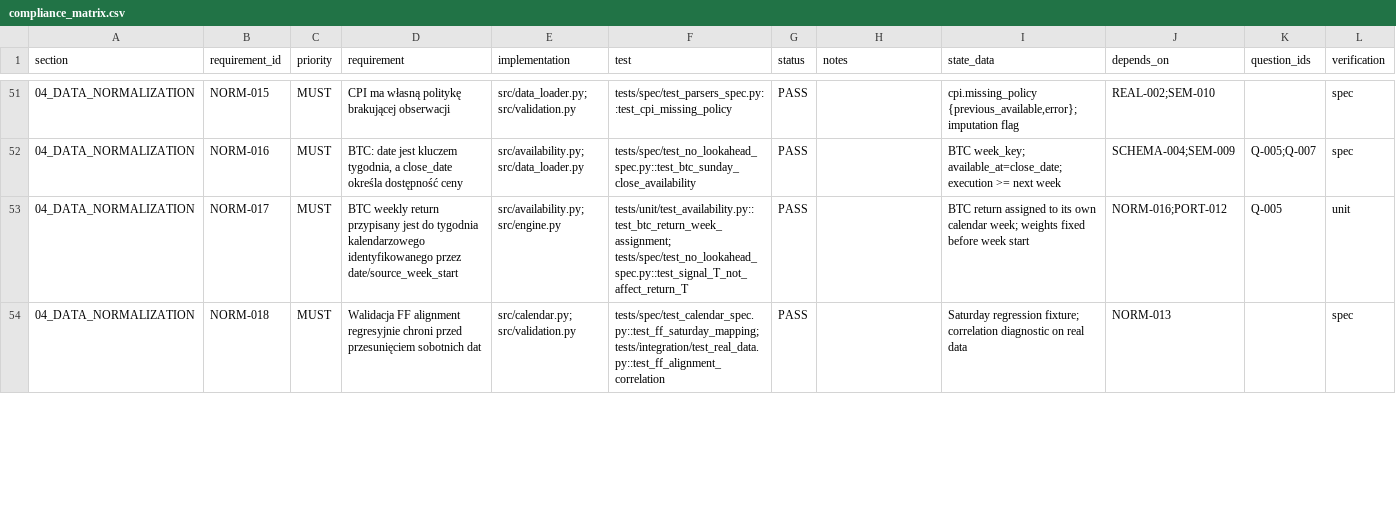
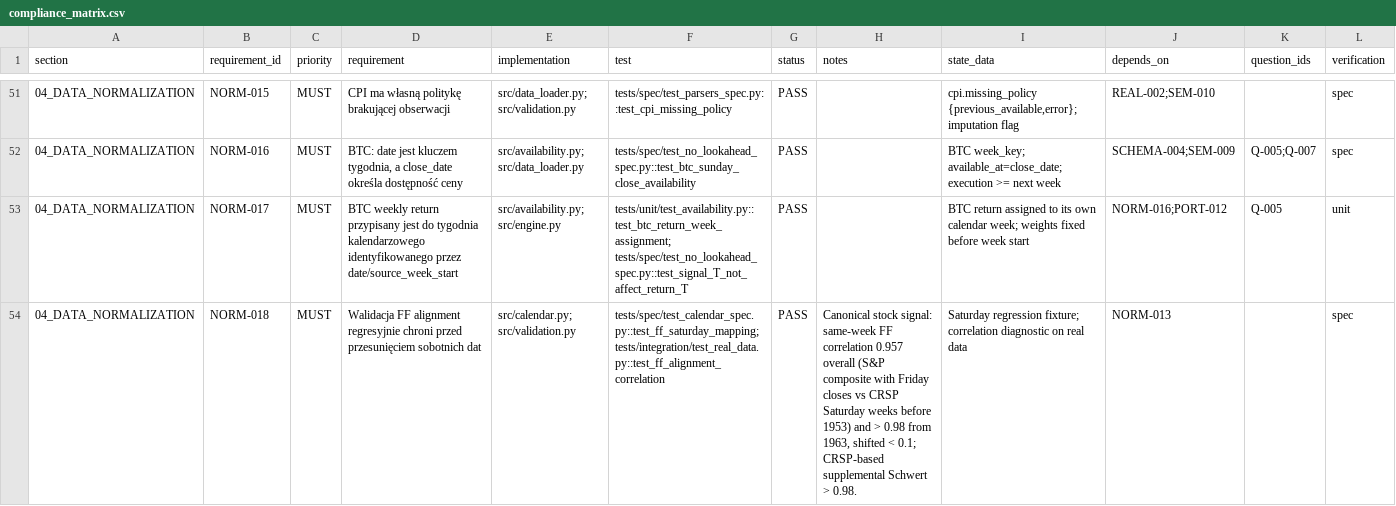
Before and after one commit to coursegeek/backtest-claude, a CSV file: work/compliance_matrix.csv, drawn as a sheet; only a part is shown, gaps mark what is left out; the diff covers the shown part only.

```diff
--- a/work/compliance_matrix.csv
+++ b/work/compliance_matrix.csv
@@ -53,2 +53,2 @@ section,requirement_id,priority,requirement,implementation,test,status,notes,sta
 04_DATA_NORMALIZATION,NORM-017,MUST,BTC weekly return przypisany jest do tygodnia kalendarzowego identyfikowanego przez date/source_week_start,src/availability.py; src/engine.py,tests/unit/test_availability.py::test_btc_return_week_assignment; tests/spec/test_no_lookahead_spec.py::test_signal_T_not_affect_return_T,PASS,,BTC return assigned to its own calendar week; weights fixed before week start,NORM-016;PORT-012,Q-005,unit
-04_DATA_NORMALIZATION,NORM-018,MUST,Walidacja FF alignment regresyjnie chroni przed przesunięciem sobotnich dat,src/calendar.py; src/validation.py,tests/spec/test_calendar_spec.py::test_ff_saturday_mapping; tests/integration/test_real_data.py::test_ff_alignment_correlation,PASS,,Saturday regression fixture; correlation diagnostic on real data,NORM-013,,spec
+04_DATA_NORMALIZATION,NORM-018,MUST,Walidacja FF alignment regresyjnie chroni przed przesunięciem sobotnich dat,src/calendar.py; src/validation.py,tests/spec/test_calendar_spec.py::test_ff_saturday_mapping; tests/integration/test_real_data.py::test_ff_alignment_correlation,PASS,"Canonical stock signal: same-week FF correlation 0.957 overall (S&P composite with Friday closes vs CRSP Saturday weeks before 1953) and > 0.98 from 1963, shifted < 0.1; CRSP-based supplemental Schwert > 0.98.",Saturday regression fixture; correlation diagnostic on real data,NORM-013,,spec
```
Also changed, not shown: 38 edited cells elsewhere in this file, work/audit/input_checks.csv, work/audit/scenario_feasibility.csv, 32 other files.
